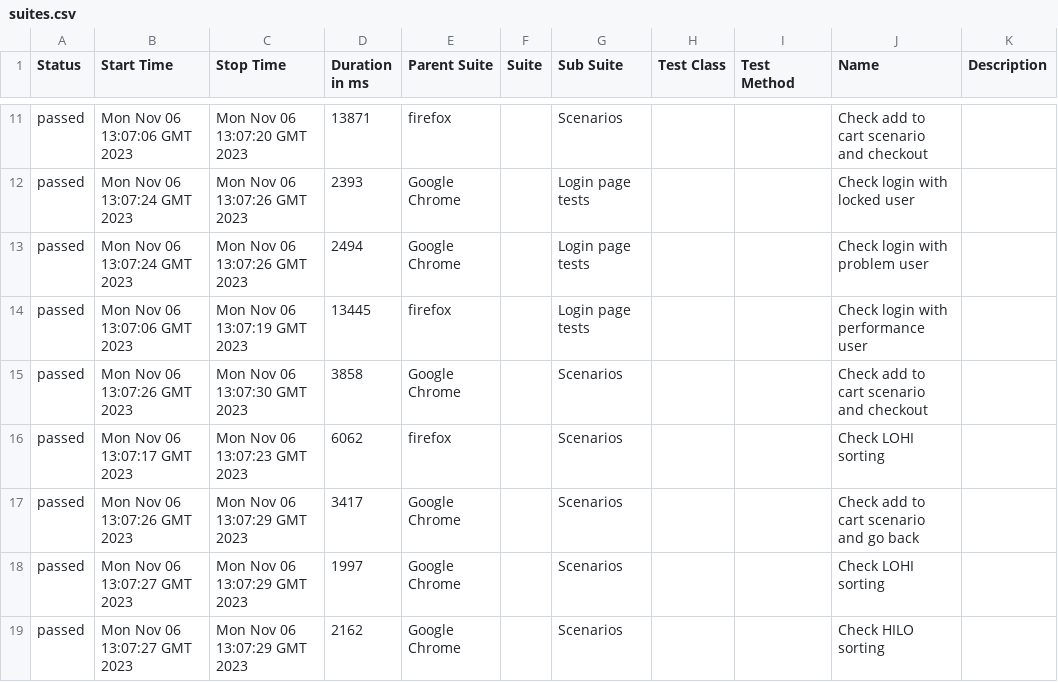
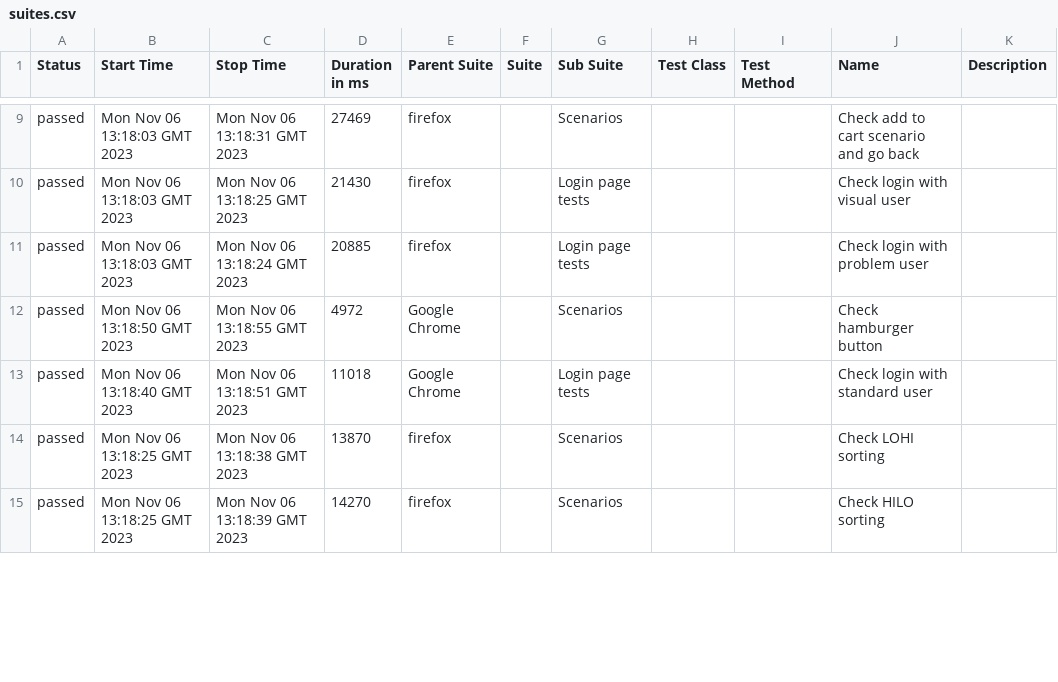
Before and after one commit to pvarenik/playwright-demo, a CSV file: 43/data/suites.csv, drawn as a sheet; only a part is shown, gaps mark what is left out; the diff covers the shown part only.

```diff
--- a/43/data/suites.csv
+++ b/43/data/suites.csv
@@ -11,9 +9,7 @@
-"passed","Mon Nov 06 13:07:06 GMT 2023","Mon Nov 06 13:07:20 GMT 2023","13871","firefox","","Scenarios","","","Check add to cart scenario and checkout",""
-"passed","Mon Nov 06 13:07:24 GMT 2023","Mon Nov 06 13:07:26 GMT 2023","2393","Google Chrome","","Login page tests","","","Check login with locked user",""
-"passed","Mon Nov 06 13:07:24 GMT 2023","Mon Nov 06 13:07:26 GMT 2023","2494","Google Chrome","","Login page tests","","","Check login with problem user",""
-"passed","Mon Nov 06 13:07:06 GMT 2023","Mon Nov 06 13:07:19 GMT 2023","13445","firefox","","Login page tests","","","Check login with performance user",""
-"passed","Mon Nov 06 13:07:26 GMT 2023","Mon Nov 06 13:07:30 GMT 2023","3858","Google Chrome","","Scenarios","","","Check add to cart scenario and checkout",""
-"passed","Mon Nov 06 13:07:17 GMT 2023","Mon Nov 06 13:07:23 GMT 2023","6062","firefox","","Scenarios","","","Check LOHI sorting",""
-"passed","Mon Nov 06 13:07:26 GMT 2023","Mon Nov 06 13:07:29 GMT 2023","3417","Google Chrome","","Scenarios","","","Check add to cart scenario and go back",""
-"passed","Mon Nov 06 13:07:27 GMT 2023","Mon Nov 06 13:07:29 GMT 2023","1997","Google Chrome","","Scenarios","","","Check LOHI sorting",""
-"passed","Mon Nov 06 13:07:27 GMT 2023","Mon Nov 06 13:07:29 GMT 2023","2162","Google Chrome","","Scenarios","","","Check HILO sorting",""
+"passed","Mon Nov 06 13:18:03 GMT 2023","Mon Nov 06 13:18:31 GMT 2023","27469","firefox","","Scenarios","","","Check add to cart scenario and go back",""
+"passed","Mon Nov 06 13:18:03 GMT 2023","Mon Nov 06 13:18:25 GMT 2023","21430","firefox","","Login page tests","","","Check login with visual user",""
+"passed","Mon Nov 06 13:18:03 GMT 2023","Mon Nov 06 13:18:24 GMT 2023","20885","firefox","","Login page tests","","","Check login with problem user",""
+"passed","Mon Nov 06 13:18:50 GMT 2023","Mon Nov 06 13:18:55 GMT 2023","4972","Google Chrome","","Scenarios","","","Check hamburger button",""
+"passed","Mon Nov 06 13:18:40 GMT 2023","Mon Nov 06 13:18:51 GMT 2023","11018","Google Chrome","","Login page tests","","","Check login with standard user",""
+"passed","Mon Nov 06 13:18:25 GMT 2023","Mon Nov 06 13:18:38 GMT 2023","13870","firefox","","Scenarios","","","Check LOHI sorting",""
+"passed","Mon Nov 06 13:18:25 GMT 2023","Mon Nov 06 13:18:39 GMT 2023","14270","firefox","","Scenarios","","","Check HILO sorting",""
```
Also changed, not shown: 4 added rows, 2 removed rows and 65 edited cells elsewhere in this file, 43/data/behaviors.csv, 52 other files.
